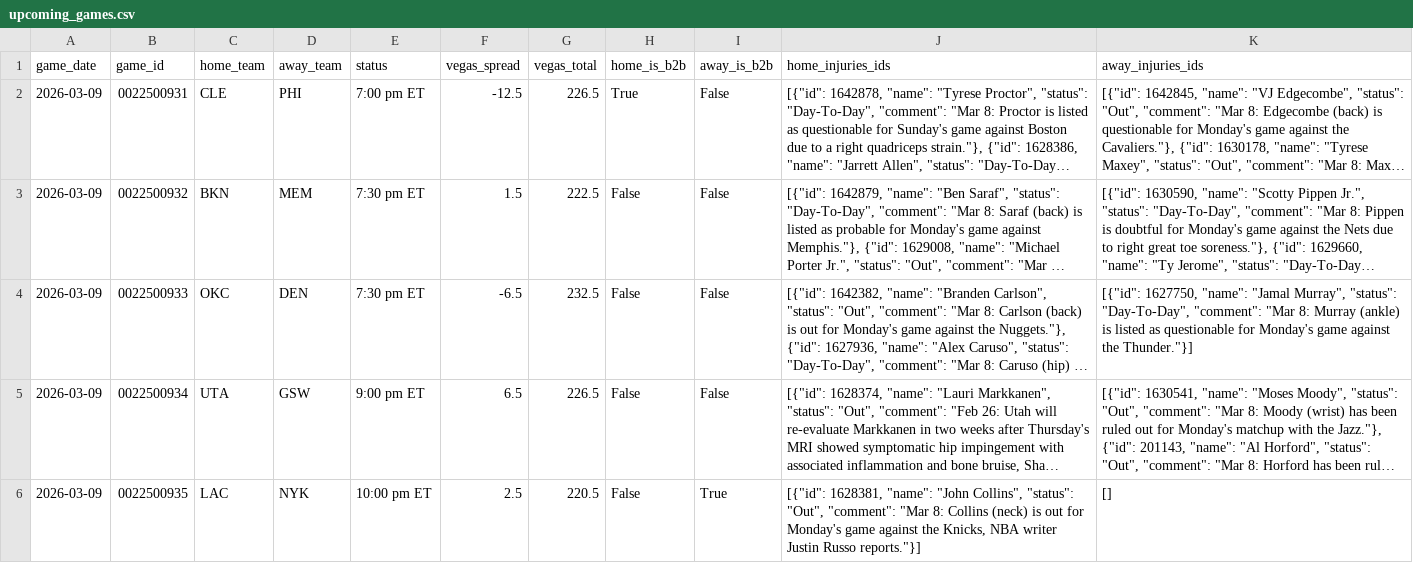
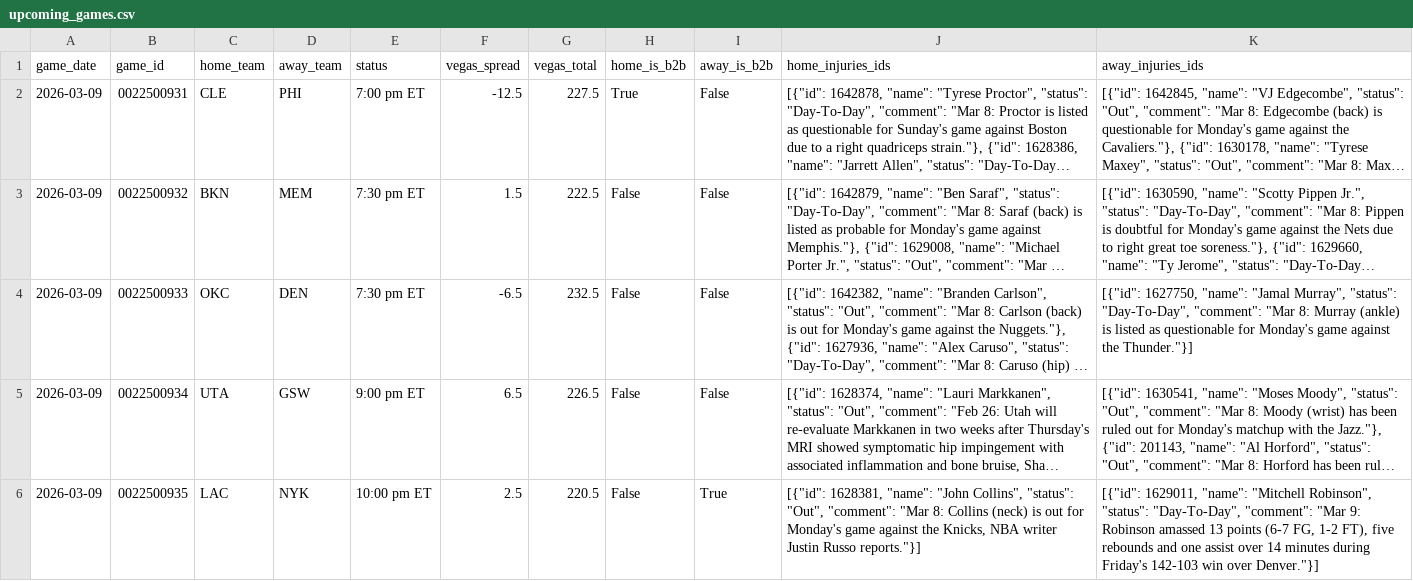
Before and after one commit to Ricky0627/nba-api, a CSV file: data/upcoming_games.csv, drawn as a sheet; long unchanged cells end in …; the diff names each change by its address in the sheet, - before the commit and + after, or states it on an @@ line.

```diff
--- a/data/upcoming_games.csv
+++ b/data/upcoming_games.csv
-G2 (vegas_total): 226.5
+G2 (vegas_total): 227.5
-K6 (away_injuries_ids): []
+K6 (away_injuries_ids): [{"id": 1629011, "name": "Mitchell Robinson", "status": "Day-To-Day", "comment": "Mar 9: Robinson amassed 13 points (6-7 FG, 1-2 FT), five rebounds and one assist over 14 minutes during Friday's 142-103 win over Denver."}]
```
Also changed, not shown: data/ou_predictions_history_log.csv, data/predictions_history_log.csv.
